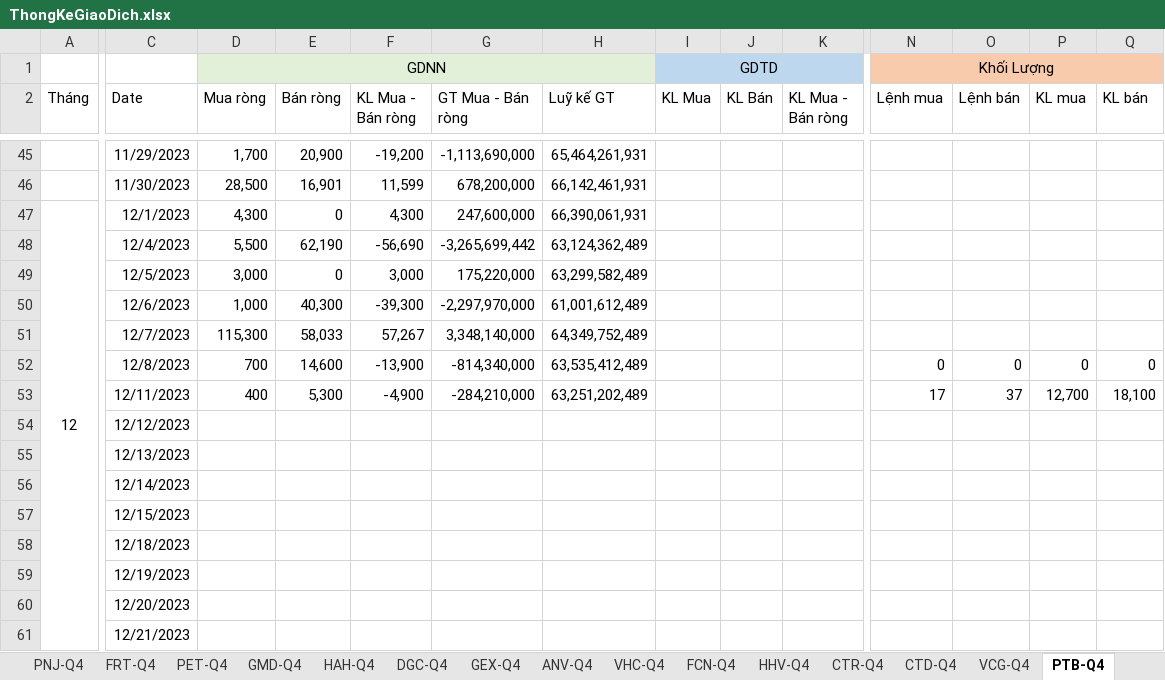
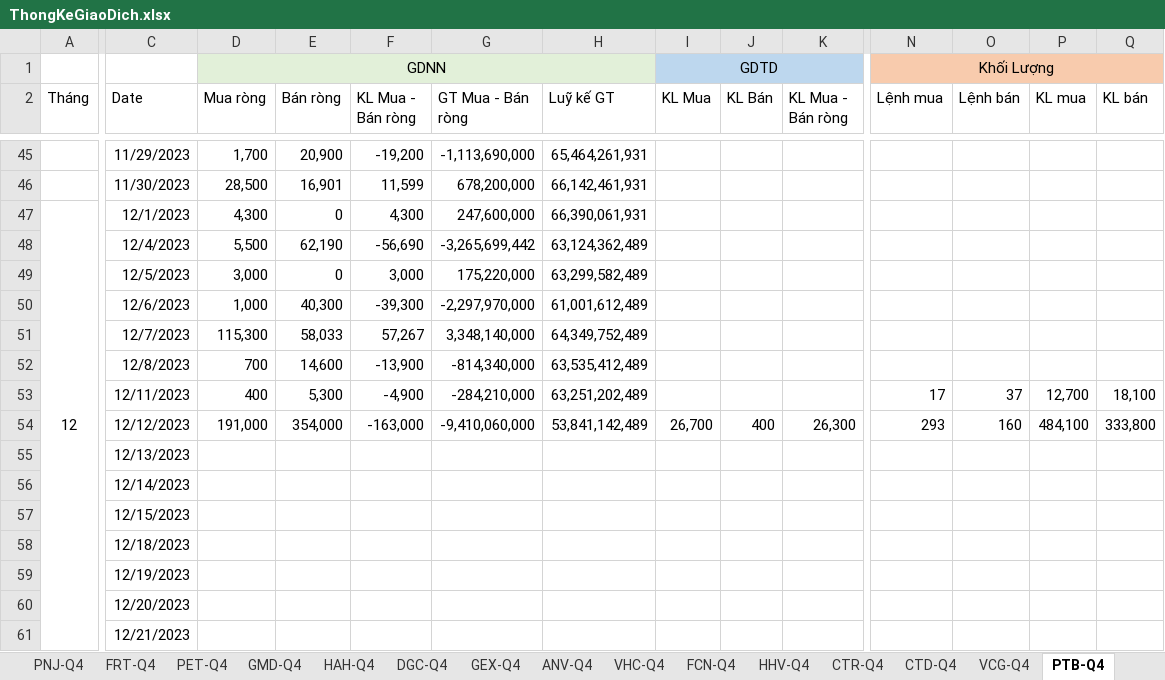
Before and after one commit to fury2003/stocks, an Excel workbook: 2023/ThongKeGiaoDich.xlsx, sheet PTB-Q4, drawn as a sheet; only a part is shown, gaps mark what is left out; values as stored, in another font and other column widths than the file's, no borders; the diff covers the shown part only; the diff names each change by its address in the sheet, - before the commit and + after, or states it on an @@ line.

```diff
--- a/2023/ThongKeGiaoDich.xlsx (sheet PTB-Q4)
+++ b/2023/ThongKeGiaoDich.xlsx (sheet PTB-Q4)
-N52 (Lệnh mua): 0
+N52 (Lệnh mua): (empty)
-O52 (Lệnh bán): 0
+O52 (Lệnh bán): (empty)
-P52 (KL mua): 0
+P52 (KL mua): (empty)
-Q52 (KL bán): 0
+Q52 (KL bán): (empty)
-D54 (Mua ròng): (empty)
+D54 (Mua ròng): 191,000
-E54 (Bán ròng): (empty)
+E54 (Bán ròng): 354,000
-F54 (KL Mua - Bán ròng): (empty)
+F54 (KL Mua - Bán ròng): -163,000
-G54 (GT Mua - Bán ròng): (empty)
+G54 (GT Mua - Bán ròng): -9,410,060,000
-H54 (Luỹ kế GT): (empty)
+H54 (Luỹ kế GT): 53,841,142,489
-I54 (KL Mua): (empty)
+I54 (KL Mua): 26,700
-J54 (KL Bán): (empty)
+J54 (KL Bán): 400
-K54 (KL Mua - Bán ròng): (empty)
+K54 (KL Mua - Bán ròng): 26,300
-N54 (Lệnh mua): (empty)
+N54 (Lệnh mua): 293
-O54 (Lệnh bán): (empty)
+O54 (Lệnh bán): 160
-P54 (KL mua): (empty)
+P54 (KL mua): 484,100
-Q54 (KL bán): (empty)
+Q54 (KL bán): 333,800
```
Also changed, not shown: 5 edited cells elsewhere in this sheet, sheet Summary, sheet MWG-Q4, sheet VNM-Q4, sheet STB-Q4, sheet VPB-Q4, sheet MSN-Q4, 48 more sheets, other sheet tabs, charts or pictures.
